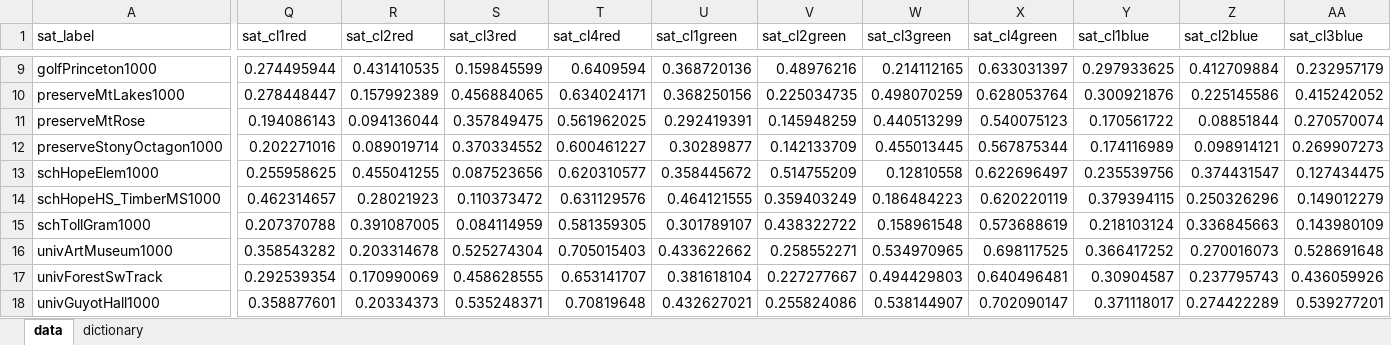
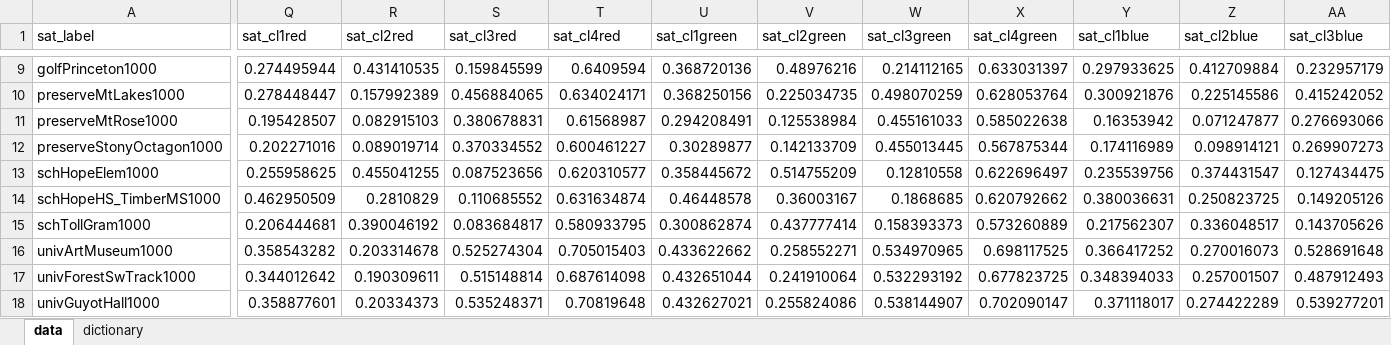
Before and after one commit to Imageomics/Andromeda, an Excel workbook: datasets/satelliteData/satRgbFinal4_1000ft.xlsx, sheet data, drawn as a sheet; only a part is shown, gaps mark what is left out; values as stored, in another font and other column widths than the file's, no borders; removed rows and columns are numbered as before the commit, all else as after; rows hold the shown columns only; the diff covers the shown part only; the diff names each change by its address in the sheet, - before the commit and + after, or states it on an @@ line.

Commit message:
updated data files to include princeton public library

```diff
--- a/datasets/satelliteData/satRgbFinal4_1000ft.xlsx (sheet data)
+++ b/datasets/satelliteData/satRgbFinal4_1000ft.xlsx (sheet data)
-row 11: preserveMtRose | 0.194086143 | 0.094136044 | 0.357849475 | 0.561962025 | 0.292419391 | 0.145948259 | 0.440513299 | 0.540075123 | 0.170561722 | 0.08851844 | 0.270570074
+row 11: preserveMtRose1000 | 0.195428507 | 0.082915103 | 0.380678831 | 0.61568987 | 0.294208491 | 0.125538984 | 0.455161033 | 0.585022638 | 0.16353942 | 0.071247877 | 0.276693066
-Q14 (sat_cl1red): 0.462314657
+Q14 (sat_cl1red): 0.462950509
-R14 (sat_cl2red): 0.28021923
+R14 (sat_cl2red): 0.2810829
-S14 (sat_cl3red): 0.110373472
+S14 (sat_cl3red): 0.110685552
-T14 (sat_cl4red): 0.631129576
+T14 (sat_cl4red): 0.631634874
-U14 (sat_cl1green): 0.464121555
+U14 (sat_cl1green): 0.46448578
-V14 (sat_cl2green): 0.359403249
+V14 (sat_cl2green): 0.36003167
-W14 (sat_cl3green): 0.186484223
+W14 (sat_cl3green): 0.1868685
-X14 (sat_cl4green): 0.620220119
+X14 (sat_cl4green): 0.620792662
-Y14 (sat_cl1blue): 0.379394115
+Y14 (sat_cl1blue): 0.380036631
-Z14 (sat_cl2blue): 0.250326296
+Z14 (sat_cl2blue): 0.250823725
-AA14 (sat_cl3blue): 0.149012279
+AA14 (sat_cl3blue): 0.149205126
-Q15 (sat_cl1red): 0.207370788
+Q15 (sat_cl1red): 0.206444681
-R15 (sat_cl2red): 0.391087005
+R15 (sat_cl2red): 0.390046192
-S15 (sat_cl3red): 0.084114959
+S15 (sat_cl3red): 0.083684817
-T15 (sat_cl4red): 0.581359305
+T15 (sat_cl4red): 0.580933795
-U15 (sat_cl1green): 0.301789107
+U15 (sat_cl1green): 0.300862874
-V15 (sat_cl2green): 0.438322722
+V15 (sat_cl2green): 0.437777414
-W15 (sat_cl3green): 0.158961548
+W15 (sat_cl3green): 0.158393373
-X15 (sat_cl4green): 0.573688619
+X15 (sat_cl4green): 0.573260889
-Y15 (sat_cl1blue): 0.218103124
+Y15 (sat_cl1blue): 0.217562307
-Z15 (sat_cl2blue): 0.336845663
+Z15 (sat_cl2blue): 0.336048517
-AA15 (sat_cl3blue): 0.143980109
+AA15 (sat_cl3blue): 0.143705626
-row 17: univForestSwTrack | 0.292539354 | 0.170990069 | 0.458628555 | 0.653141707 | 0.381618104 | 0.227277667 | 0.494429803 | 0.640496481 | 0.30904587 | 0.237795743 | 0.436059926
+row 17: univForestSwTrack1000 | 0.344012642 | 0.190309611 | 0.515148814 | 0.687614098 | 0.432651044 | 0.241910064 | 0.532293192 | 0.677823725 | 0.348394033 | 0.257001507 | 0.487912493
```
Also changed, not shown: 2 added rows, 1 removed row and 34 edited cells elsewhere in this sheet, datasets/satelliteData/satHsvFinal4.xlsx, datasets/satelliteData/satHsvFinal4_1000ft.xlsx, 5 other files.
